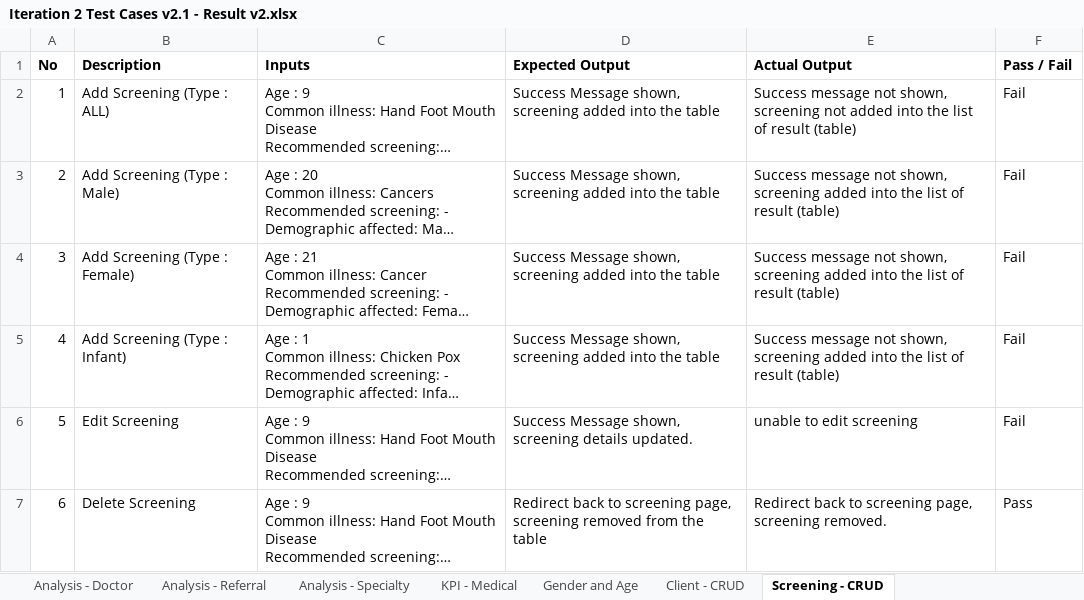
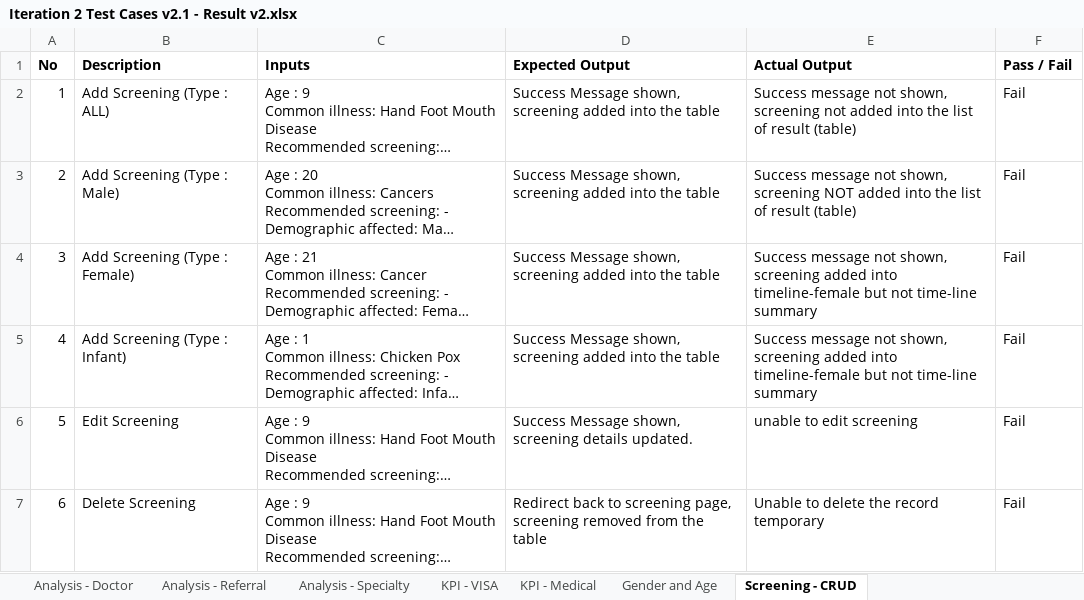
Before and after one commit to seankwok/Ulink, an Excel workbook: Test Cases/Iteration 2/Iteration 2/Iteration 2 Test Cases v2.1 - Result v2.xlsx, sheet Screening - CRUD, drawn as a sheet; long unchanged cells end in …; values as stored, in another font and other column widths than the file's, no borders; the diff names each change by its address in the sheet, - before the commit and + after, or states it on an @@ line.

Commit message:
update bug log and testing
1) changed test result for gender and age base on client, consulation
and  referrabl table. final value from the sql still don't tally for the
screen hsot u toke?
2) CRUD for illness, all test cases fail
3) test cases for KPI indo not done yet and values is 0 according aws.
4) kpi for vedors. She still deciding imo.

```diff
--- a/Test Cases/Iteration 2/Iteration 2/Iteration 2 Test Cases v2.1 - Result v2.xlsx (sheet Screening - CRUD)
+++ b/Test Cases/Iteration 2/Iteration 2/Iteration 2 Test Cases v2.1 - Result v2.xlsx (sheet Screening - CRUD)
@@ sheet tab hidden: Client - CRUD @@
+sheet tab: KPI - VISA
-E3 (Actual Output): …shown, screening added into…
+E3 (Actual Output): …shown, screening NOT added into…
-E4:E5 (Actual Output): …added into the list of result (table)
+E4:E5 (Actual Output): …added into timeline-female but not time-line summary
-E7 (Actual Output): Redirect back to screening page, screening removed.
+E7 (Actual Output): Unable to delete the record temporary
-F7 (Pass / Fail): Pass
+F7 (Pass / Fail): Fail
```
Also changed, not shown: sheet Gender and Age, Documentation/Metrics/Bug Metrics/Bug Metrics.xlsx.
